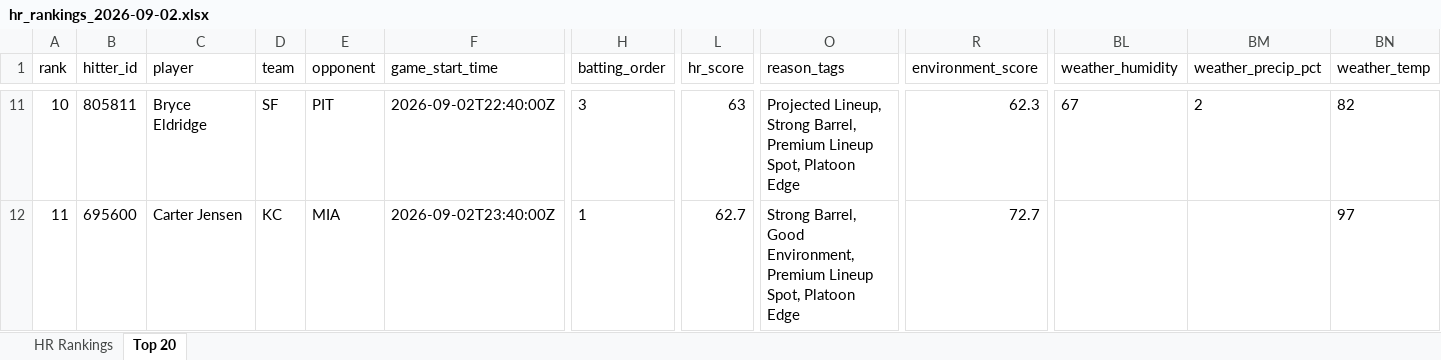
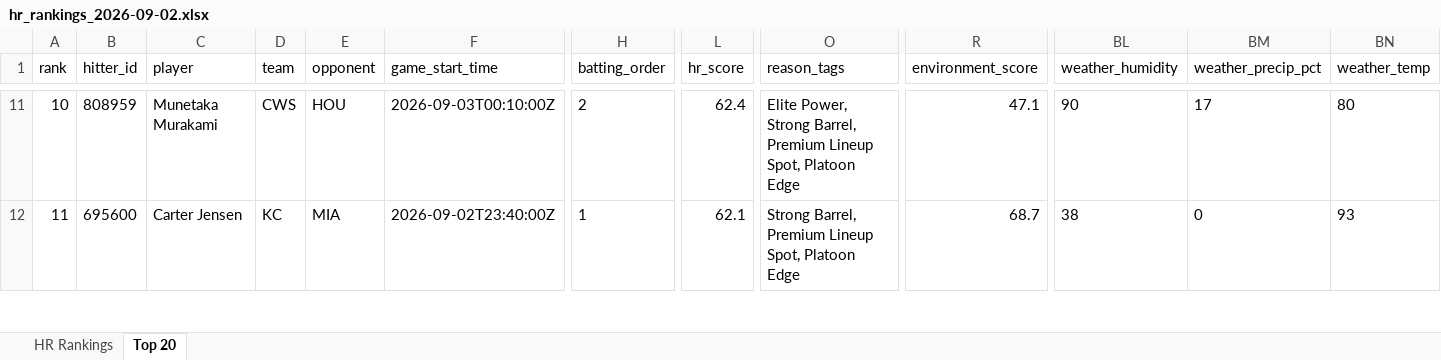
Before and after one commit to etbell28/ghost-analytics, an Excel workbook: outputs/daily/hr_rankings_2026-09-02.xlsx, sheet Top 20, drawn as a sheet; only a part is shown, gaps mark what is left out; values as stored, in another font and other column widths than the file's, no borders; the diff covers the shown part only; the diff names each change by its address in the sheet, - before the commit and + after, or states it on an @@ line.

```diff
--- a/outputs/daily/hr_rankings_2026-09-02.xlsx (sheet Top 20)
+++ b/outputs/daily/hr_rankings_2026-09-02.xlsx (sheet Top 20)
-B11 (hitter_id): 805811
+B11 (hitter_id): 808959
-C11 (player): Bryce Eldridge
+C11 (player): Munetaka Murakami
-D11 (team): SF
+D11 (team): CWS
-E11 (opponent): PIT
+E11 (opponent): HOU
-F11 (game_start_time): 2026-09-02T22:40:00Z
+F11 (game_start_time): 2026-09-03T00:10:00Z
-H11 (batting_order): 3
+H11 (batting_order): 2
-L11 (hr_score): 63
+L11 (hr_score): 62.4
-O11 (reason_tags): Projected Lineup, Strong Barrel,…
+O11 (reason_tags): Elite Power, Strong Barrel,…
-R11 (environment_score): 62.3
+R11 (environment_score): 47.1
-BL11 (weather_humidity): 67
+BL11 (weather_humidity): 90
-BM11 (weather_precip_pct): 2
+BM11 (weather_precip_pct): 17
-BN11 (weather_temp): 82
+BN11 (weather_temp): 80
-L12 (hr_score): 62.7
+L12 (hr_score): 62.1
-O12 (reason_tags): Strong Barrel, Good Environment, Premium Lineup…
+O12 (reason_tags): Strong Barrel, Premium Lineup…
-R12 (environment_score): 72.7
+R12 (environment_score): 68.7
-BL12 (weather_humidity): (empty)
+BL12 (weather_humidity): 38
-BM12 (weather_precip_pct): (empty)
+BM12 (weather_precip_pct): 0
-BN12 (weather_temp): 97
+BN12 (weather_temp): 93
```
Also changed, not shown: 895 edited cells elsewhere in this sheet, sheet HR Rankings, outputs/hr_rankings.xlsx, 8 other files.
